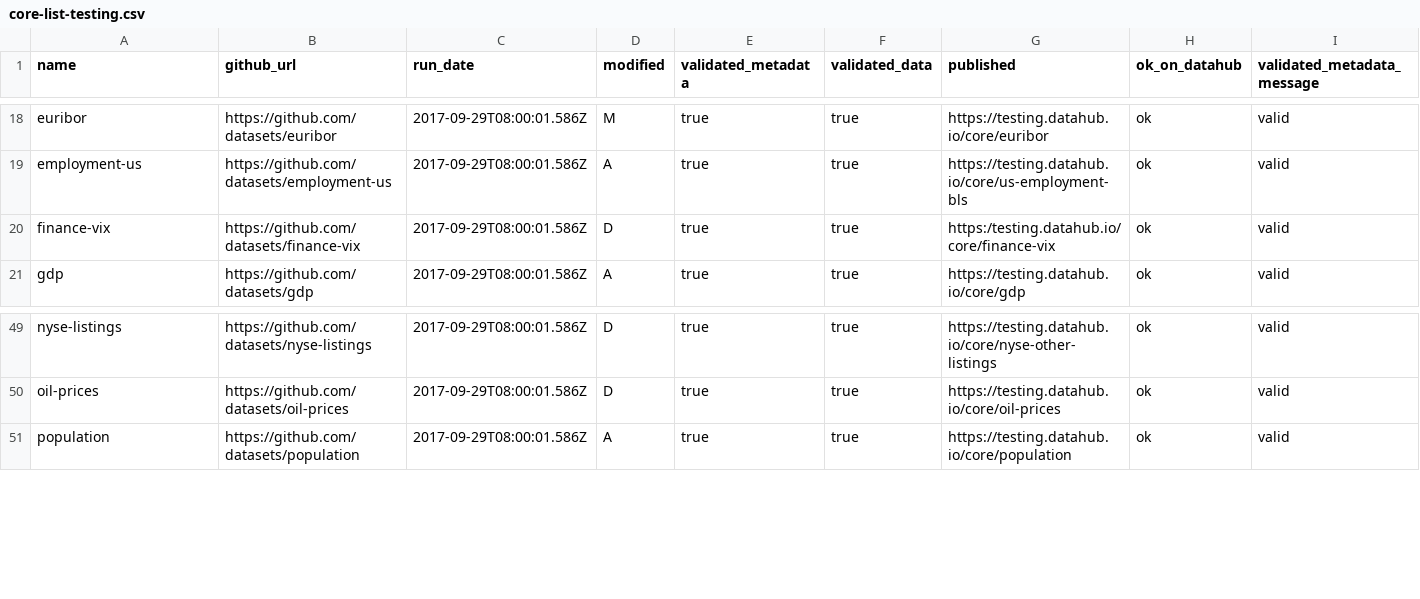
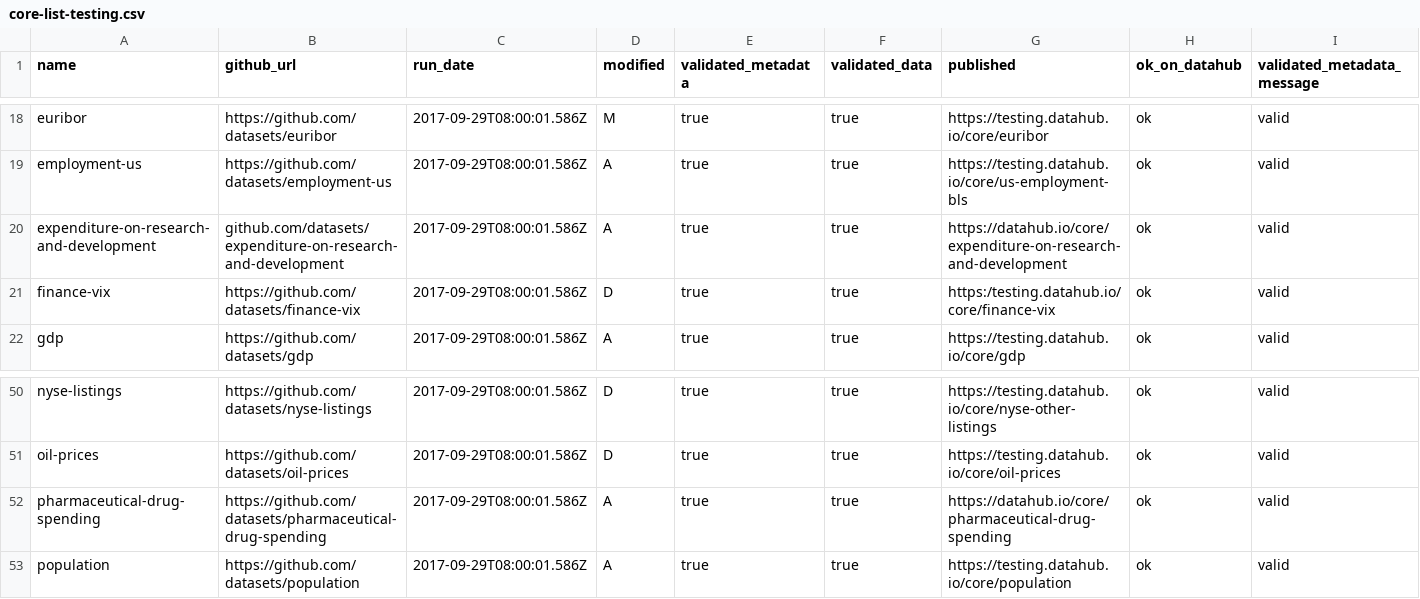
Before and after one commit to datasets/core-datasets, a CSV file: core-list-testing.csv, drawn as a sheet; only a part is shown, gaps mark what is left out; rows hold the shown columns only; the diff names each change by its address in the sheet, - before the commit and + after, or states it on an @@ line.

```diff
--- a/core-list-testing.csv
+++ b/core-list-testing.csv
+row 20: expenditure-on-research-and-development | github.com/datasets/expenditure-on-research-and-development | 2017-09-29T08:00:01.586Z | A | true | true | https://datahub.io/core/expenditure-on-research-and-development | ok | valid
+row 52: pharmaceutical-drug-spending | https://github.com/datasets/pharmaceutical-drug-spending | 2017-09-29T08:00:01.586Z | A | true | true | https://datahub.io/core/pharmaceutical-drug-spending | ok | valid
```
Also changed, not shown: core-list.csv.
